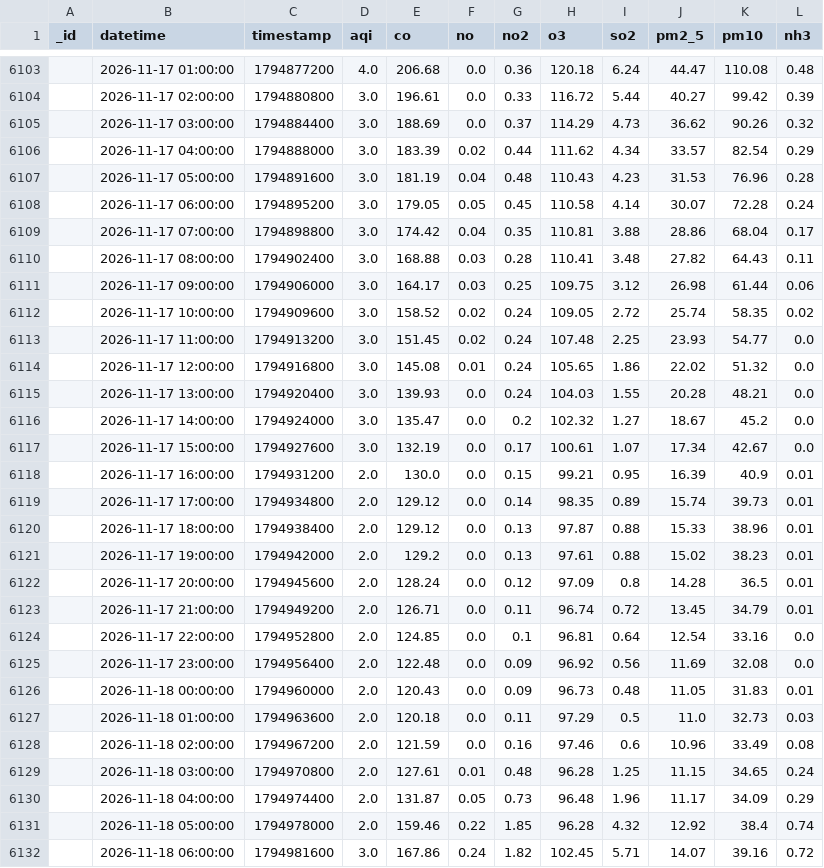
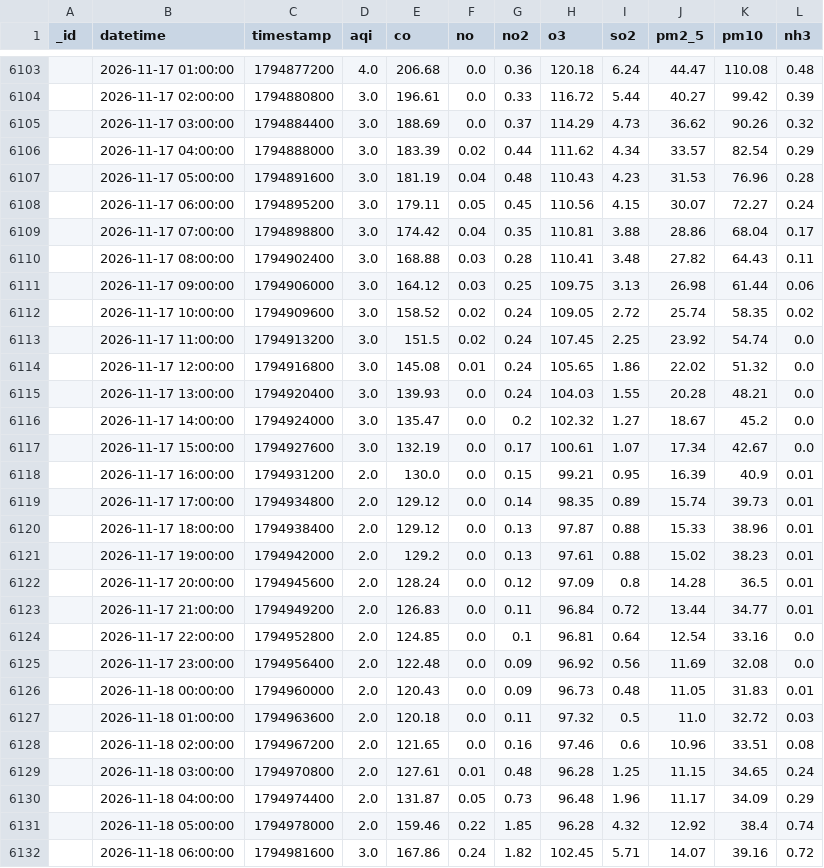
Before and after one commit to uzairharoon-dev/AQI-Predictor-End-to-End-ML-Pipeline-, a CSV file: data/aqi_data.csv, drawn as a sheet; only a part is shown, gaps mark what is left out; the diff covers the shown part only.

```diff
--- a/data/aqi_data.csv
+++ b/data/aqi_data.csv
@@ -6107,8 +6107,8 @@ _id,datetime,timestamp,aqi,co,no,no2,o3,so2,pm2_5,pm10,nh3
 ,2026-11-17 05:00:00,1794891600,3.0,181.19,0.04,0.48,110.43,4.23,31.53,76.96,0.28
-,2026-11-17 06:00:00,1794895200,3.0,179.05,0.05,0.45,110.58,4.14,30.07,72.28,0.24
+,2026-11-17 06:00:00,1794895200,3.0,179.11,0.05,0.45,110.56,4.15,30.07,72.27,0.24
 ,2026-11-17 07:00:00,1794898800,3.0,174.42,0.04,0.35,110.81,3.88,28.86,68.04,0.17
 ,2026-11-17 08:00:00,1794902400,3.0,168.88,0.03,0.28,110.41,3.48,27.82,64.43,0.11
-,2026-11-17 09:00:00,1794906000,3.0,164.17,0.03,0.25,109.75,3.12,26.98,61.44,0.06
+,2026-11-17 09:00:00,1794906000,3.0,164.12,0.03,0.25,109.75,3.13,26.98,61.44,0.06
 ,2026-11-17 10:00:00,1794909600,3.0,158.52,0.02,0.24,109.05,2.72,25.74,58.35,0.02
-,2026-11-17 11:00:00,1794913200,3.0,151.45,0.02,0.24,107.48,2.25,23.93,54.77,0.0
+,2026-11-17 11:00:00,1794913200,3.0,151.5,0.02,0.24,107.45,2.25,23.92,54.74,0.0
 ,2026-11-17 12:00:00,1794916800,3.0,145.08,0.01,0.24,105.65,1.86,22.02,51.32,0.0
@@ -6122,3 +6122,3 @@ _id,datetime,timestamp,aqi,co,no,no2,o3,so2,pm2_5,pm10,nh3
 ,2026-11-17 20:00:00,1794945600,2.0,128.24,0.0,0.12,97.09,0.8,14.28,36.5,0.01
-,2026-11-17 21:00:00,1794949200,2.0,126.71,0.0,0.11,96.74,0.72,13.45,34.79,0.01
+,2026-11-17 21:00:00,1794949200,2.0,126.83,0.0,0.11,96.84,0.72,13.44,34.77,0.01
 ,2026-11-17 22:00:00,1794952800,2.0,124.85,0.0,0.1,96.81,0.64,12.54,33.16,0.0
@@ -6126,4 +6126,4 @@ _id,datetime,timestamp,aqi,co,no,no2,o3,so2,pm2_5,pm10,nh3
 ,2026-11-18 00:00:00,1794960000,2.0,120.43,0.0,0.09,96.73,0.48,11.05,31.83,0.01
-,2026-11-18 01:00:00,1794963600,2.0,120.18,0.0,0.11,97.29,0.5,11.0,32.73,0.03
-,2026-11-18 02:00:00,1794967200,2.0,121.59,0.0,0.16,97.46,0.6,10.96,33.49,0.08
+,2026-11-18 01:00:00,1794963600,2.0,120.18,0.0,0.11,97.32,0.5,11.0,32.72,0.03
+,2026-11-18 02:00:00,1794967200,2.0,121.65,0.0,0.16,97.46,0.6,10.96,33.51,0.08
 ,2026-11-18 03:00:00,1794970800,2.0,127.61,0.01,0.48,96.28,1.25,11.15,34.65,0.24
```
Also changed, not shown: 12 added rows, 3 removed rows and 12 edited cells elsewhere in this file, 1 other file.
